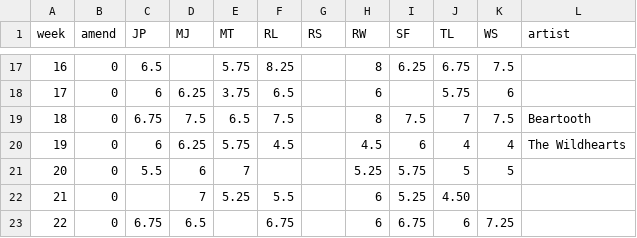
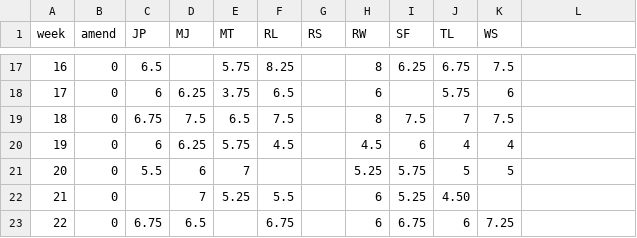
Before and after one commit to mitchelljae/mitchelljae.github.io, a CSV file: scores.csv, drawn as a sheet; only a part is shown, gaps mark what is left out; the diff names each change by its address in the sheet, - before the commit and + after, or states it on an @@ line.

Commit message:
Add files via upload

```diff
--- a/scores.csv
+++ b/scores.csv
-L1: artist
+L1: (empty)
-L19: Beartooth
+L19: (empty)
-L20: The Wildhearts
+L20: (empty)
```
